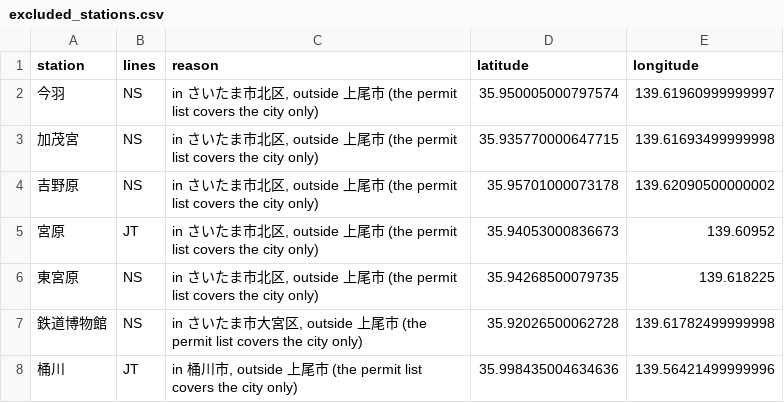
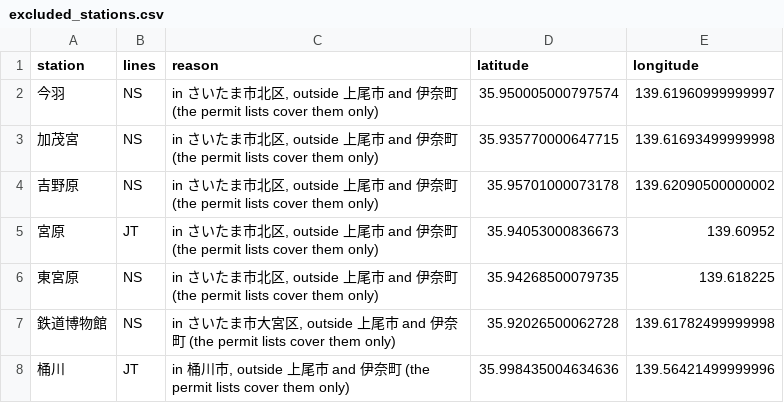
Before and after one commit to dacekroberts/expanded-heatmap, a CSV file: outputs/ageo_regional/excluded_stations.csv, drawn as a sheet.

```diff
--- a/outputs/ageo_regional/excluded_stations.csv
+++ b/outputs/ageo_regional/excluded_stations.csv
@@ -1,8 +1,8 @@
 station,lines,reason,latitude,longitude
-今羽,NS,"in さいたま市北区, outside 上尾市 (the permit list covers the city only)",35.950005000797574,139.61960999999997
-加茂宮,NS,"in さいたま市北区, outside 上尾市 (the permit list covers the city only)",35.935770000647715,139.61693499999998
-吉野原,NS,"in さいたま市北区, outside 上尾市 (the permit list covers the city only)",35.95701000073178,139.62090500000002
-宮原,JT,"in さいたま市北区, outside 上尾市 (the permit list covers the city only)",35.94053000836673,139.60952
-東宮原,NS,"in さいたま市北区, outside 上尾市 (the permit list covers the city only)",35.94268500079735,139.618225
-鉄道博物館,NS,"in さいたま市大宮区, outside 上尾市 (the permit list covers the city only)",35.92026500062728,139.61782499999998
-桶川,JT,"in 桶川市, outside 上尾市 (the permit list covers the city only)",35.998435004634636,139.56421499999996
+今羽,NS,"in さいたま市北区, outside 上尾市 and 伊奈町 (the permit lists cover them only)",35.950005000797574,139.61960999999997
+加茂宮,NS,"in さいたま市北区, outside 上尾市 and 伊奈町 (the permit lists cover them only)",35.935770000647715,139.61693499999998
+吉野原,NS,"in さいたま市北区, outside 上尾市 and 伊奈町 (the permit lists cover them only)",35.95701000073178,139.62090500000002
+宮原,JT,"in さいたま市北区, outside 上尾市 and 伊奈町 (the permit lists cover them only)",35.94053000836673,139.60952
+東宮原,NS,"in さいたま市北区, outside 上尾市 and 伊奈町 (the permit lists cover them only)",35.94268500079735,139.618225
+鉄道博物館,NS,"in さいたま市大宮区, outside 上尾市 and 伊奈町 (the permit lists cover them only)",35.92026500062728,139.61782499999998
+桶川,JT,"in 桶川市, outside 上尾市 and 伊奈町 (the permit lists cover them only)",35.998435004634636,139.56421499999996
```
Also changed, not shown: 25 other files.
